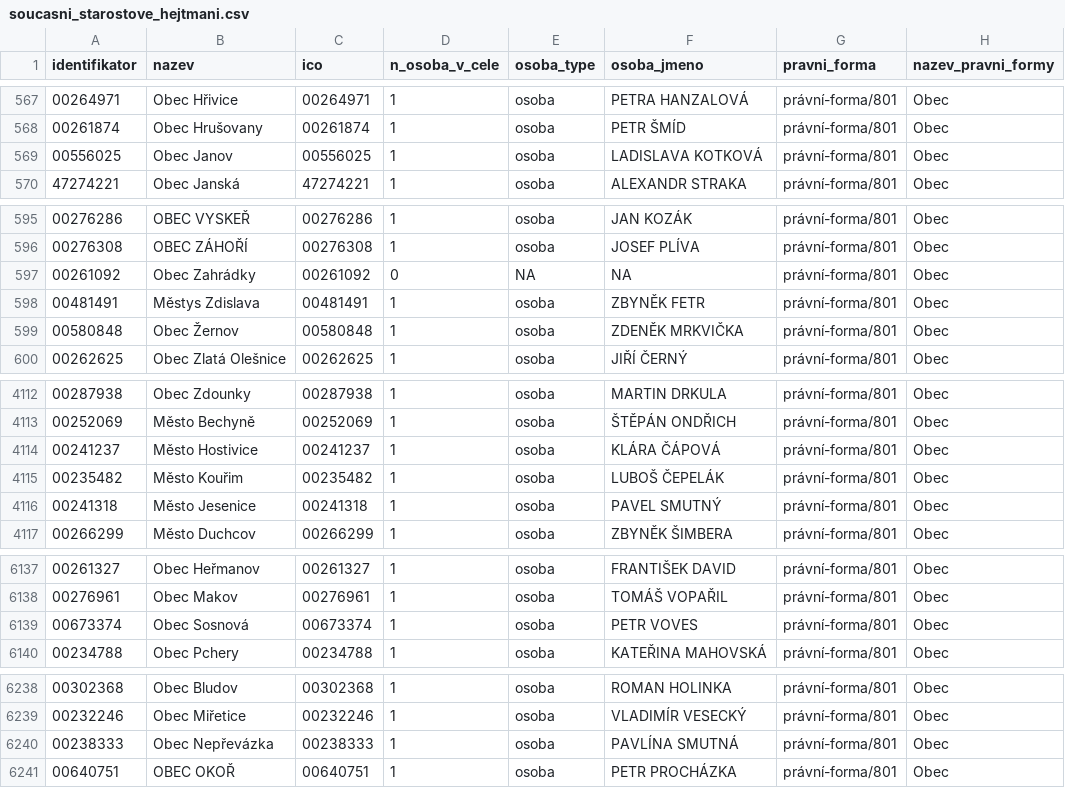
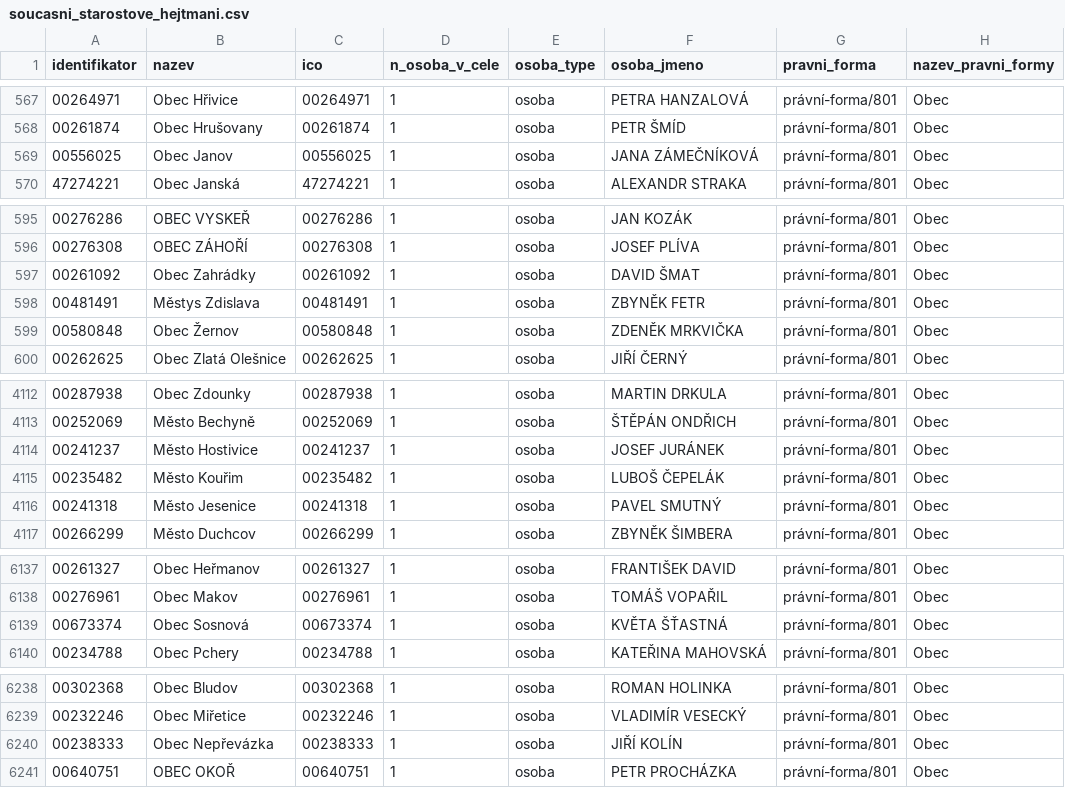
Before and after one commit to skvrnami/mayors2, a CSV file: output/soucasni_starostove_hejtmani.csv, drawn as a sheet; only a part is shown, gaps mark what is left out.

```diff
--- a/output/soucasni_starostove_hejtmani.csv
+++ b/output/soucasni_starostove_hejtmani.csv
@@ -568,3 +568,3 @@
 "00261874","Obec Hrušovany","00261874",1,"osoba","PETR ŠMÍD","právní-forma/801","Obec"
-"00556025","Obec Janov","00556025",1,"osoba","LADISLAVA KOTKOVÁ","právní-forma/801","Obec"
+"00556025","Obec Janov","00556025",1,"osoba","JANA ZÁMEČNÍKOVÁ","právní-forma/801","Obec"
 "47274221","Obec Janská","47274221",1,"osoba","ALEXANDR STRAKA","právní-forma/801","Obec"
@@ -596,3 +596,3 @@
 "00276308","OBEC ZÁHOŘÍ","00276308",1,"osoba","JOSEF PLÍVA","právní-forma/801","Obec"
-"00261092","Obec Zahrádky","00261092",0,NA,NA,"právní-forma/801","Obec"
+"00261092","Obec Zahrádky","00261092",1,"osoba","DAVID ŠMAT","právní-forma/801","Obec"
 "00481491","Městys Zdislava","00481491",1,"osoba","ZBYNĚK FETR","právní-forma/801","Obec"
@@ -4113,3 +4113,3 @@
 "00252069","Město Bechyně","00252069",1,"osoba","ŠTĚPÁN ONDŘICH","právní-forma/801","Obec"
-"00241237","Město Hostivice","00241237",1,"osoba","KLÁRA ČÁPOVÁ","právní-forma/801","Obec"
+"00241237","Město Hostivice","00241237",1,"osoba","JOSEF JURÁNEK","právní-forma/801","Obec"
 "00235482","Město Kouřim","00235482",1,"osoba","LUBOŠ ČEPELÁK","právní-forma/801","Obec"
@@ -6138,3 +6138,3 @@
 "00276961","Obec Makov","00276961",1,"osoba","TOMÁŠ VOPAŘIL","právní-forma/801","Obec"
-"00673374","Obec Sosnová","00673374",1,"osoba","PETR VOVES","právní-forma/801","Obec"
+"00673374","Obec Sosnová","00673374",1,"osoba","KVĚTA ŠŤASTNÁ","právní-forma/801","Obec"
 "00234788","Obec Pchery","00234788",1,"osoba","KATEŘINA MAHOVSKÁ","právní-forma/801","Obec"
@@ -6239,3 +6239,3 @@
 "00232246","Obec Miřetice","00232246",1,"osoba","VLADIMÍR VESECKÝ","právní-forma/801","Obec"
-"00238333","Obec Nepřevázka","00238333",1,"osoba","PAVLÍNA SMUTNÁ","právní-forma/801","Obec"
+"00238333","Obec Nepřevázka","00238333",1,"osoba","JIŘÍ KOLÍN","právní-forma/801","Obec"
 "00640751","OBEC OKOŘ","00640751",1,"osoba","PETR PROCHÁZKA","právní-forma/801","Obec"
```
Also changed, not shown: 2 other files.
